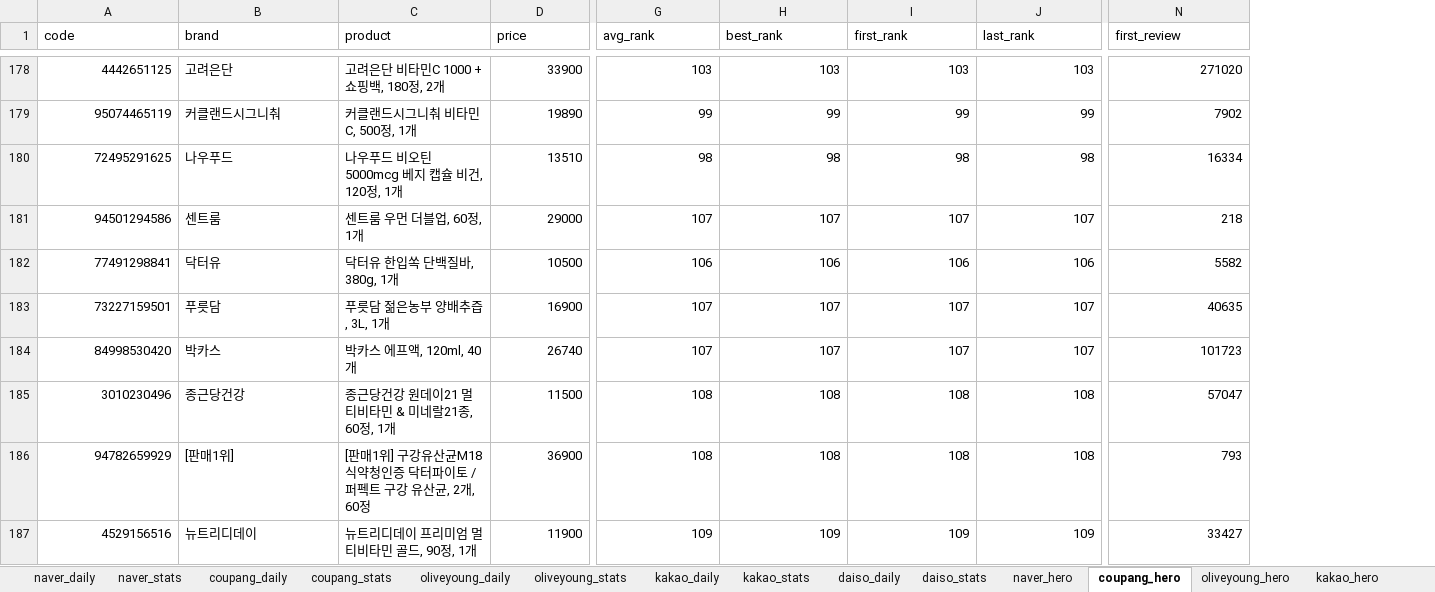
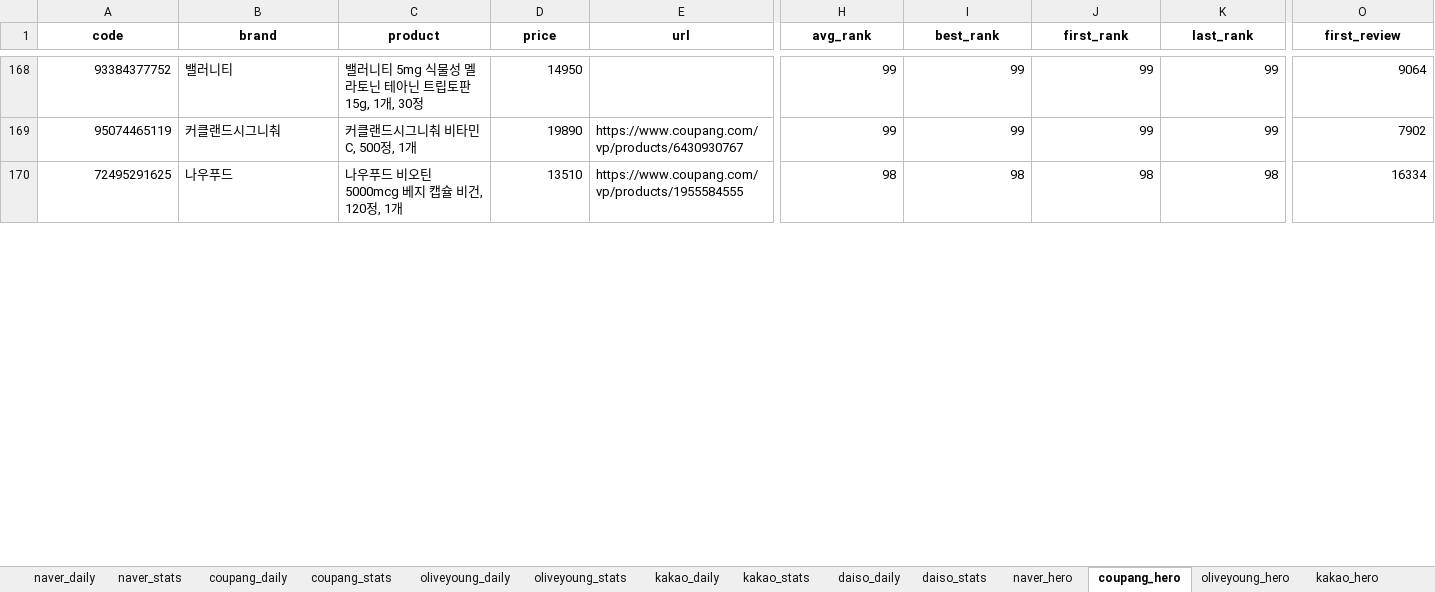
Before and after one commit to wandonam/ranking_nam, an Excel workbook: data/monthly/2026_04_monthly.xlsx, sheet coupang_hero, drawn as a sheet; only a part is shown, gaps mark what is left out; values as stored, in another font and other column widths than the file's, no borders; removed rows and columns are numbered as before the commit, all else as after; rows hold the shown columns only; the diff covers the shown part only; the diff names each change by its address in the sheet, - before the commit and + after, or states it on an @@ line.

```diff
--- a/data/monthly/2026_04_monthly.xlsx (sheet coupang_hero)
+++ b/data/monthly/2026_04_monthly.xlsx (sheet coupang_hero)
+column E (url), rows 169-170: https://www.coupang.com/vp/products/6430930767 | https://www.coupang.com/vp/products/1955584555
@@ A1:D1 bold: off → on, alignment: left → center @@
@@ H1:O1 bold: off → on, alignment: left → center @@
-A168 (code): 4442651125
+A168 (code): 93384377752
-B168 (brand): 고려은단
+B168 (brand): 밸러니티
-C168 (product): 고려은단 비타민C 1000 + 쇼핑백, 180정, 2개
+C168 (product): 밸러니티 5mg 식물성 멜라토닌 테아닌 트립토판 15g, 1개, 30정
-D168 (price): 33900
+D168 (price): 14950
-H168 (avg_rank): 103
+H168 (avg_rank): 99
-I168 (best_rank): 103
+I168 (best_rank): 99
-J168 (first_rank): 103
+J168 (first_rank): 99
-K168 (last_rank): 103
+K168 (last_rank): 99
-O168 (first_review): 271020
+O168 (first_review): 9064
-row 181: 94501294586 | 센트룸 | 센트룸 우먼 더블업, 60정, 1개 | 29000 | 107 | 107 | 107 | 107 | 218
-row 182: 77491298841 | 닥터유 | 닥터유 한입쏙 단백질바, 380g, 1개 | 10500 | 106 | 106 | 106 | 106 | 5582
-row 183: 73227159501 | 푸릇담 | 푸릇담 젊은농부 양배추즙, 3L, 1개 | 16900 | 107 | 107 | 107 | 107 | 40635
-row 184: 84998530420 | 박카스 | 박카스 에프액, 120ml, 40개 | 26740 | 107 | 107 | 107 | 107 | 101723
-row 185: 3010230496 | 종근당건강 | 종근당건강 원데이21 멀티비타민 & 미네랄21종, 60정, 1개 | 11500 | 108 | 108 | 108 | 108 | 57047
-row 186: 94782659929 | [판매1위] | [판매1위] 구강유산균M18 식약청인증 닥터파이토 / 퍼펙트 구강 유산균, 2개, 60정 | 36900 | 108 | 108 | 108 | 108 | 793
-row 187: 4529156516 | 뉴트리디데이 | 뉴트리디데이 프리미엄 멀티비타민 골드, 90정, 1개 | 11900 | 109 | 109 | 109 | 109 | 33427
```
Also changed, not shown: 28 removed rows, 40 moved rows, 32 edited cells and cell formats elsewhere in this sheet, sheet kakao_hero, sheet daiso_hero, sheet naver_daily, sheet naver_hero, sheet naver_stats, sheet coupang_stats, 8 more sheets, data/hero/2026_04/coupang.xlsx, data/hero/2026_04/daiso.xlsx, 47 other files.
